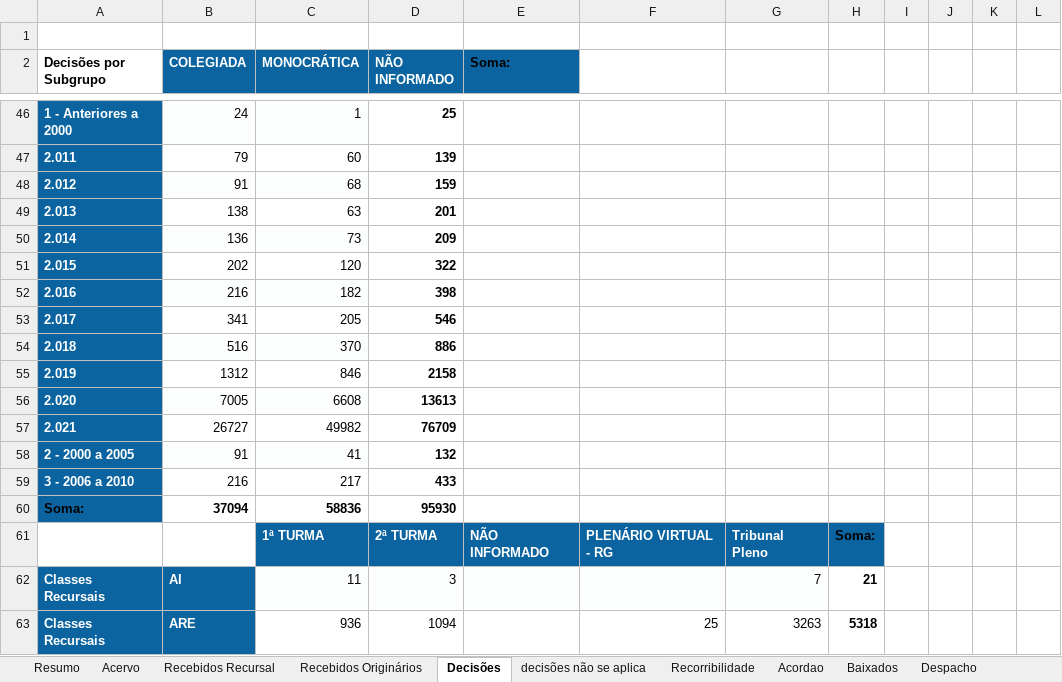
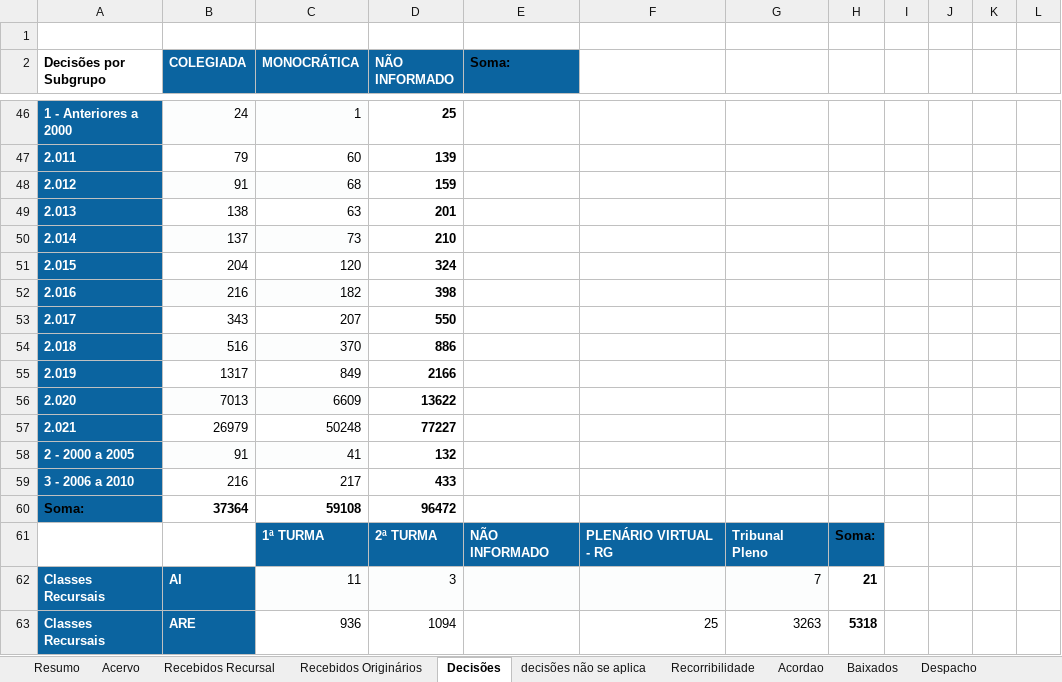
Before and after one commit to a-hayana/Code-Relatorio, an Excel workbook: dados/Relatorio de Atividades.xlsx, sheet Decisões, drawn as a sheet; only a part is shown, gaps mark what is left out; values as stored, in another font and other column widths than the file's, no borders; charts and pictures not drawn; removed rows and columns are numbered as before the commit, all else as after; the diff covers the shown part only; the diff names each change by its address in the sheet, - before the commit and + after, or states it on an @@ line.

```diff
--- a/dados/Relatorio de Atividades.xlsx (sheet Decisões)
+++ b/dados/Relatorio de Atividades.xlsx (sheet Decisões)
-B50 (COLEGIADA): 136
+B50 (COLEGIADA): 137
-D50 (NÃO INFORMADO): 209
+D50 (NÃO INFORMADO): 210
-B51 (COLEGIADA): 202
+B51 (COLEGIADA): 204
-D51 (NÃO INFORMADO): 322
+D51 (NÃO INFORMADO): 324
-row 53: 2.017 | 341 | 205 | 546
+row 53: 2.017 | 343 | 207 | 550
-row 55: 2.019 | 1312 | 846 | 2158
-row 56: 2.020 | 7005 | 6608 | 13613
-row 57: 2.021 | 26727 | 49982 | 76709
+row 55: 2.019 | 1317 | 849 | 2166
+row 56: 2.020 | 7013 | 6609 | 13622
+row 57: 2.021 | 26979 | 50248 | 77227
-row 60: Soma: | 37094 | 58836 | 95930
+row 60: Soma: | 37364 | 59108 | 96472
```
Also changed, not shown: 1 added row, 1 removed row and 15 edited cells elsewhere in this sheet, sheet Acervo, sheet Recebidos Recursal, sheet Resumo, sheet Recorribilidade, sheet Recebidos Originários, sheet Baixados, 1 more sheet, charts or pictures, dados/repercussao_geral_2021.xlsx, dados/sobrestados.xlsx, 27 other files.
